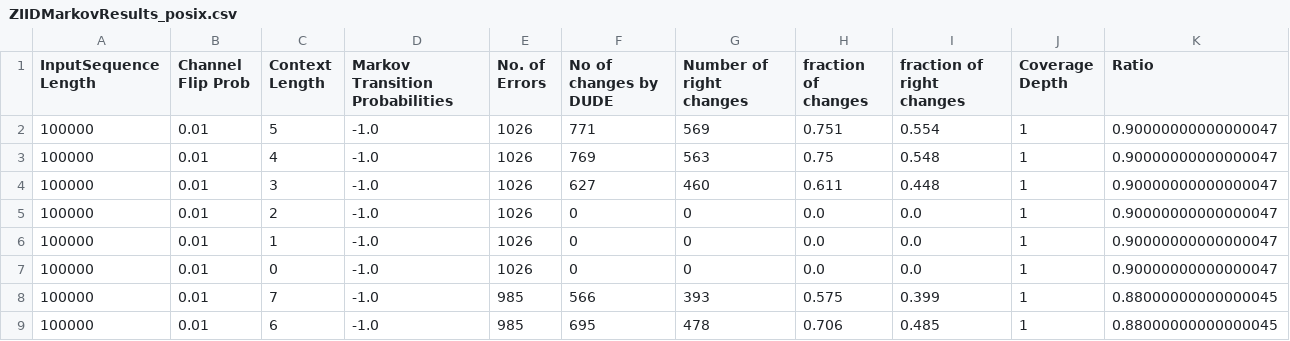
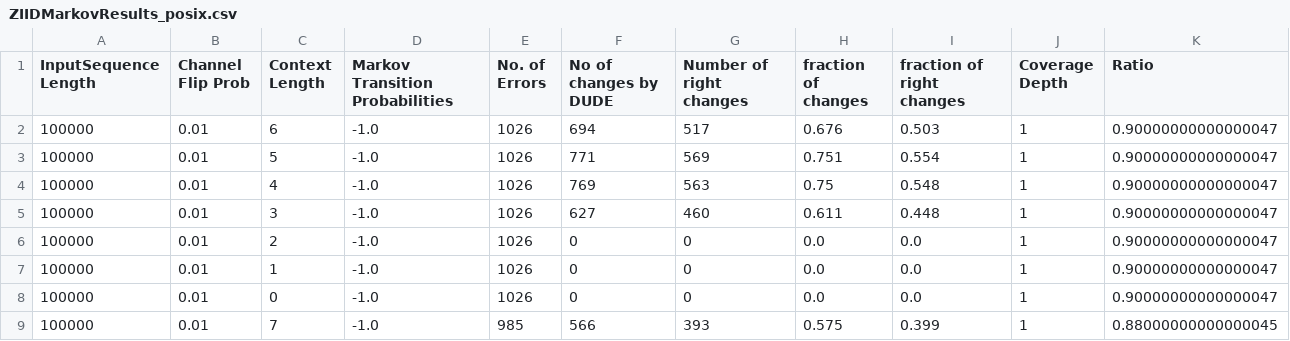
Before and after one commit to bagavi/Tse-Dude, a CSV file: ZIIDMarkovResults_posix.csv, drawn as a sheet; only a part is shown; the shorter side is filled out with more unchanged rows.

Commit message:
Results

```diff
--- a/ZIIDMarkovResults_posix.csv
+++ b/ZIIDMarkovResults_posix.csv
@@ -1,2 +1,3 @@
 InputSequence Length,Channel Flip Prob,Context Length,Markov Transition Probabilities,No. of Errors,No of changes by DUDE,Number of right changes,fraction of changes,fraction of right changes,Coverage Depth,Ratio
+100000,0.01,6,-1.0,1026,694,517,0.676,0.503,1,0.90000000000000047
 100000,0.01,5,-1.0,1026,771,569,0.751,0.554,1,0.90000000000000047
```
